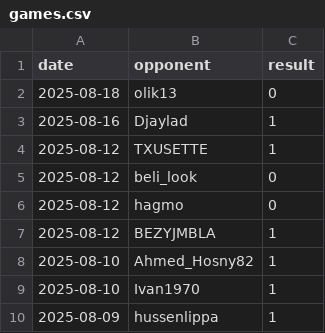
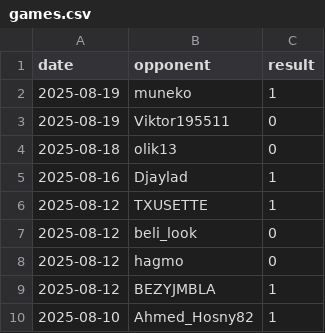
Before and after one commit to IsaacVerm/chess-dashboard, a CSV file: data/games.csv, drawn as a sheet; only a part is shown; the shorter side is filled out with more unchanged rows; the diff names each change by its address in the sheet, - before the commit and + after, or states it on an @@ line.

```diff
--- a/data/games.csv
+++ b/data/games.csv
+row 2: 2025-08-19 | muneko | 1
+row 3: 2025-08-19 | Viktor195511 | 0
```
Also changed, not shown: data/metrics.csv, 1 other file.
